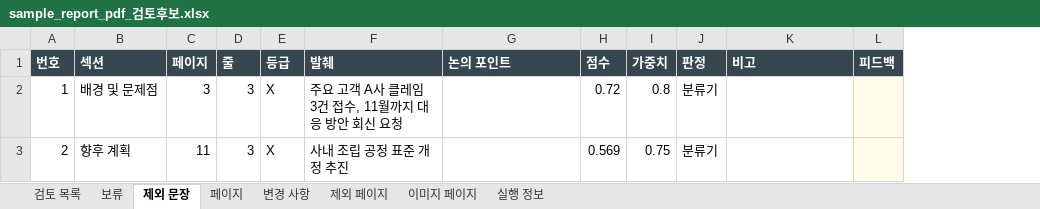
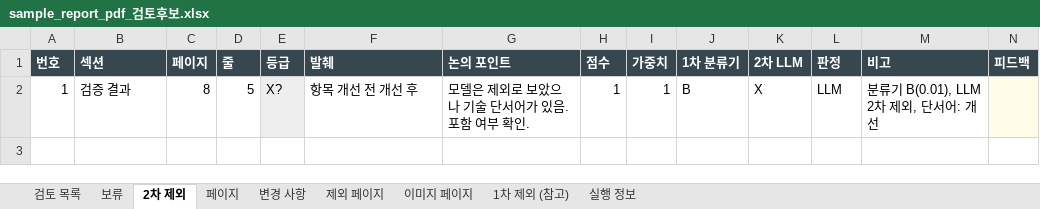
Before and after one commit to HyungKim/IP_finder, an Excel workbook: demo/sample_report_pdf_검토후보.xlsx, sheet 2차 제외, drawn as a sheet; only a part is shown; values as stored, in another font and other column widths than the file's, no borders; removed rows and columns are numbered as before the commit, all else as after; rows hold the shown columns only; the diff names each change by its address in the sheet, - before the commit and + after, or states it on an @@ line.

```diff
--- a/demo/sample_report_pdf_검토후보.xlsx (sheet 2차 제외)
+++ b/demo/sample_report_pdf_검토후보.xlsx (sheet 2차 제외)
-sheet tab: 제외 문장
+sheet tab: 2차 제외
+sheet tab: 1차 제외 (참고)
+column J (1차 분류기), empty
+column K (2차 LLM), empty
-row 2: 1 | 배경 및 문제점 | 3 | 3 | X | 주요 고객 A사 클레임 3건 접수, 11월까지 대응 방안 회신 요청 |  | 0.72 | 0.8 | 분류기
-row 3: 2 | 향후 계획 | 11 | 3 | X | 사내 조립 공정 표준 개정 추진 |  | 0.569 | 0.75 | 분류기
+row 2: 1 | 검증 결과 | 8 | 5 | X? | 항목 개선 전 개선 후 | 모델은 제외로 보았으나 기술 단서어가 있음. 포함 여부 확인. | 1 | 1 | B | X | LLM | 분류기 B(0.01), LLM 2차 제외, 단서어: 개선
```
Also changed, not shown: sheet 검토 목록, sheet 페이지, sheet 실행 정보, sheet 변경 사항, sheet 보류, demo/sample_report_pptx_검토후보.xlsx, 31 other files.
